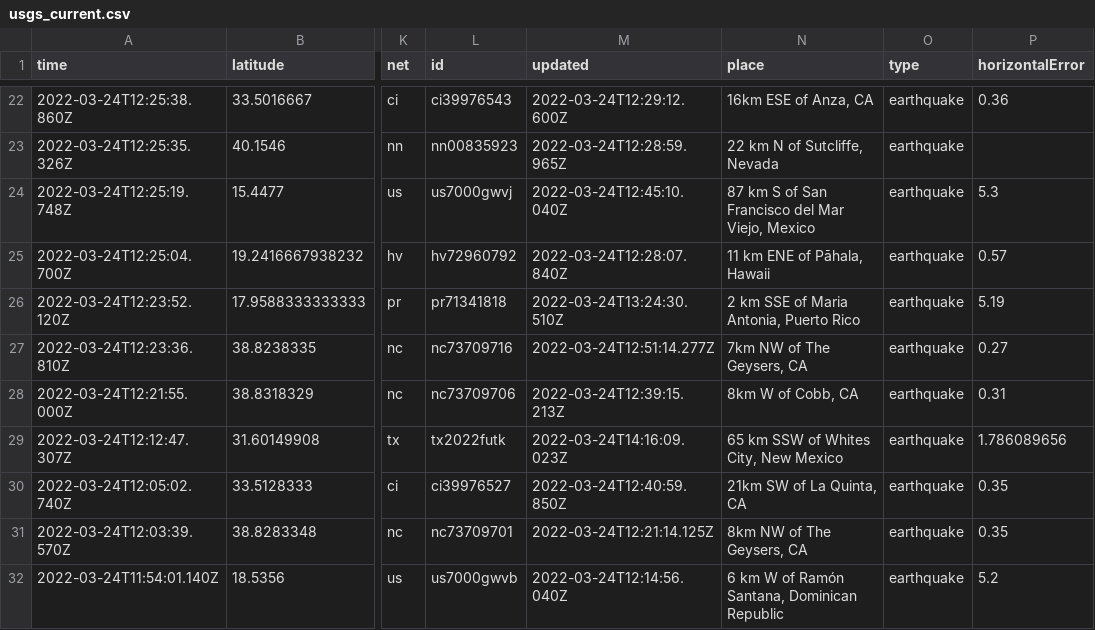
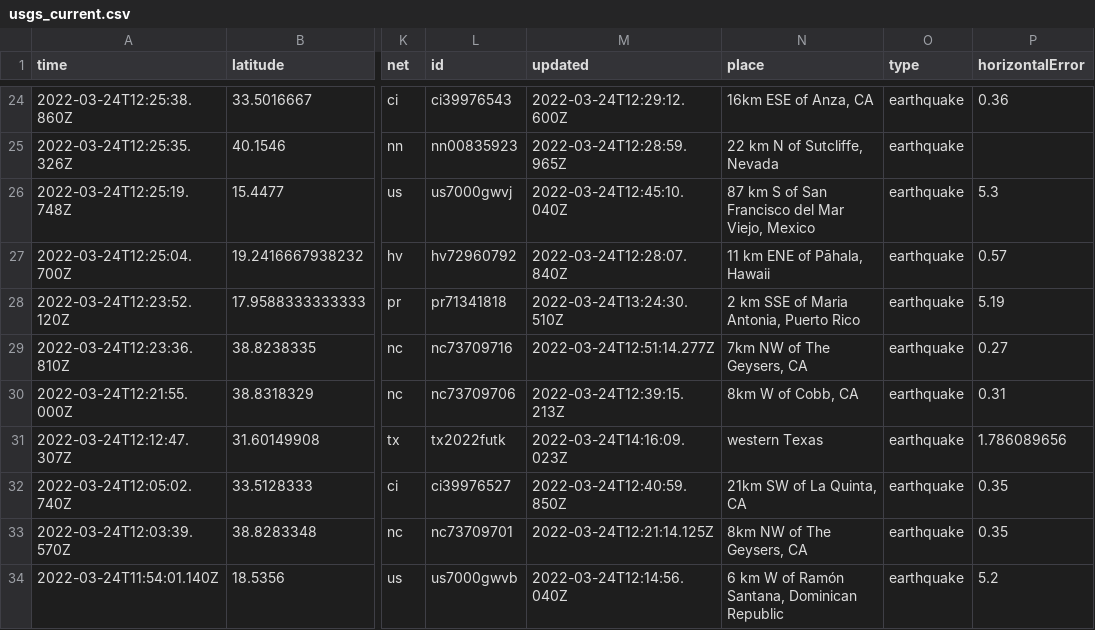
Before and after one commit to LauriNuoska/NICARharjoitus, a CSV file: usgs_current.csv, drawn as a sheet; only a part is shown, gaps mark what is left out; addresses are those after the commit; the diff covers the shown part only; the diff names each change by its address in the sheet, - before the commit and + after, or states it on an @@ line.

```diff
--- a/usgs_current.csv
+++ b/usgs_current.csv
-N31 (place): 65 km SSW of Whites City, New Mexico
+N31 (place): western Texas
```
Also changed, not shown: 3 added rows, 1 removed row and 9 edited cells elsewhere in this file, 1 other file.
